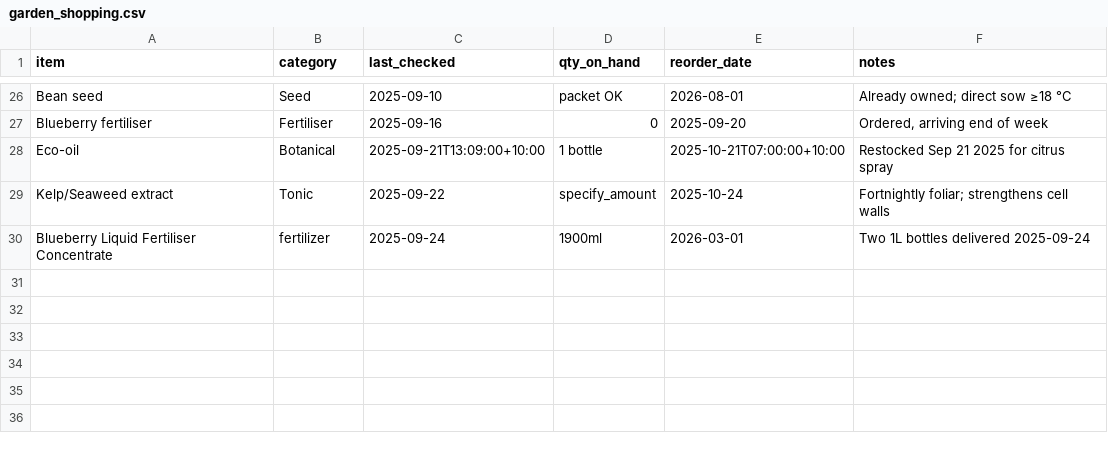
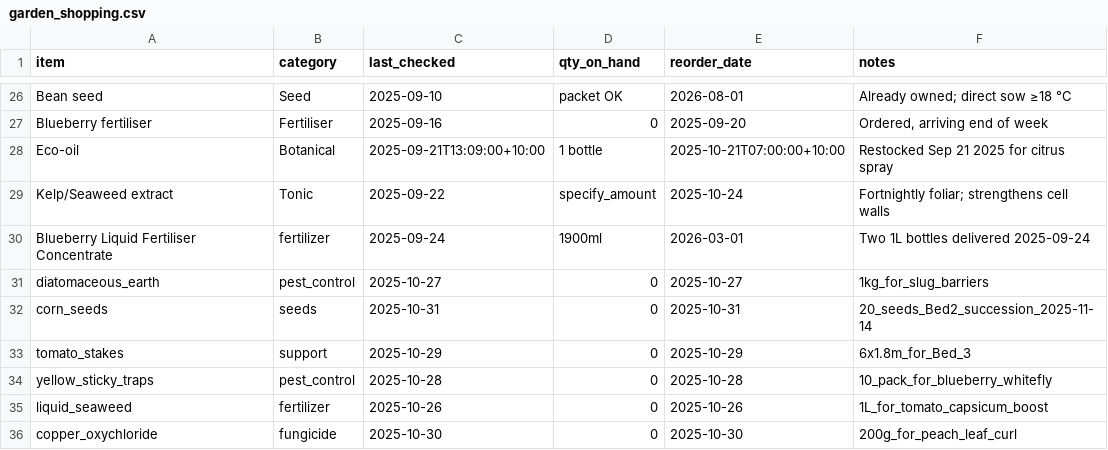
Before and after one commit to ozbren/garden-ai, a CSV file: data/garden_shopping.csv, drawn as a sheet; only a part is shown, gaps mark what is left out; the diff names each change by its address in the sheet, - before the commit and + after, or states it on an @@ line.

```diff
--- a/data/garden_shopping.csv
+++ b/data/garden_shopping.csv
+row 31: diatomaceous_earth | pest_control | 2025-10-27 | 0 | 2025-10-27 | 1kg_for_slug_barriers
+row 32: corn_seeds | seeds | 2025-10-31 | 0 | 2025-10-31 | 20_seeds_Bed2_succession_2025-11-14
+row 33: tomato_stakes | support | 2025-10-29 | 0 | 2025-10-29 | 6x1.8m_for_Bed_3
+row 34: yellow_sticky_traps | pest_control | 2025-10-28 | 0 | 2025-10-28 | 10_pack_for_blueberry_whitefly
+row 35: liquid_seaweed | fertilizer | 2025-10-26 | 0 | 2025-10-26 | 1L_for_tomato_capsicum_boost
+row 36: copper_oxychloride | fungicide | 2025-10-30 | 0 | 2025-10-30 | 200g_for_peach_leaf_curl
```
Also changed, not shown: data/garden_events.csv, data/garden_reminders.csv.
